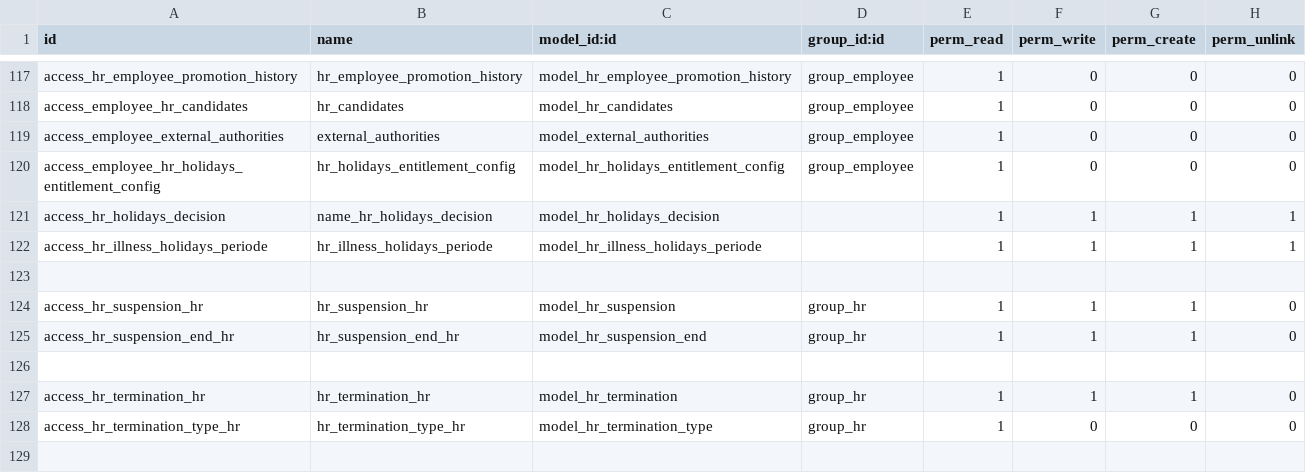
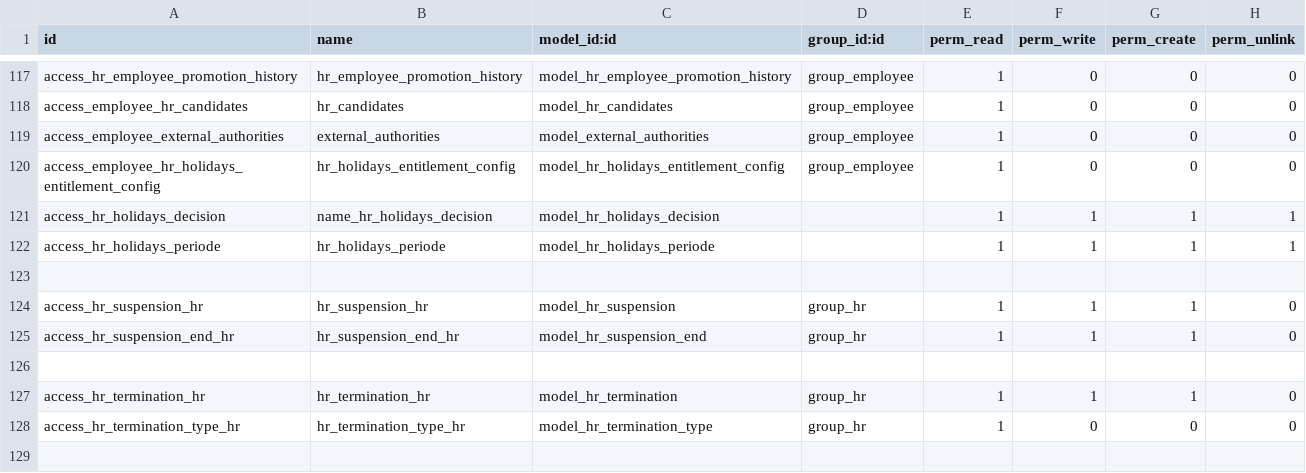
Before and after one commit to rouag/orvea, a CSV file: smart_hr/security/ir.model.access.csv, drawn as a sheet; only a part is shown, gaps mark what is left out.

```diff
--- a/smart_hr/security/ir.model.access.csv
+++ b/smart_hr/security/ir.model.access.csv
@@ -121,3 +121,3 @@ access_employee_hr_holidays_entitlement_config,hr_holidays_entitlement_config,mo
 access_hr_holidays_decision,name_hr_holidays_decision,model_hr_holidays_decision,,1,1,1,1
-access_hr_illness_holidays_periode,hr_illness_holidays_periode,model_hr_illness_holidays_periode,,1,1,1,1
+access_hr_holidays_periode,hr_holidays_periode,model_hr_holidays_periode,,1,1,1,1
 ,,,,,,,
```
Also changed, not shown: 10 other files.
